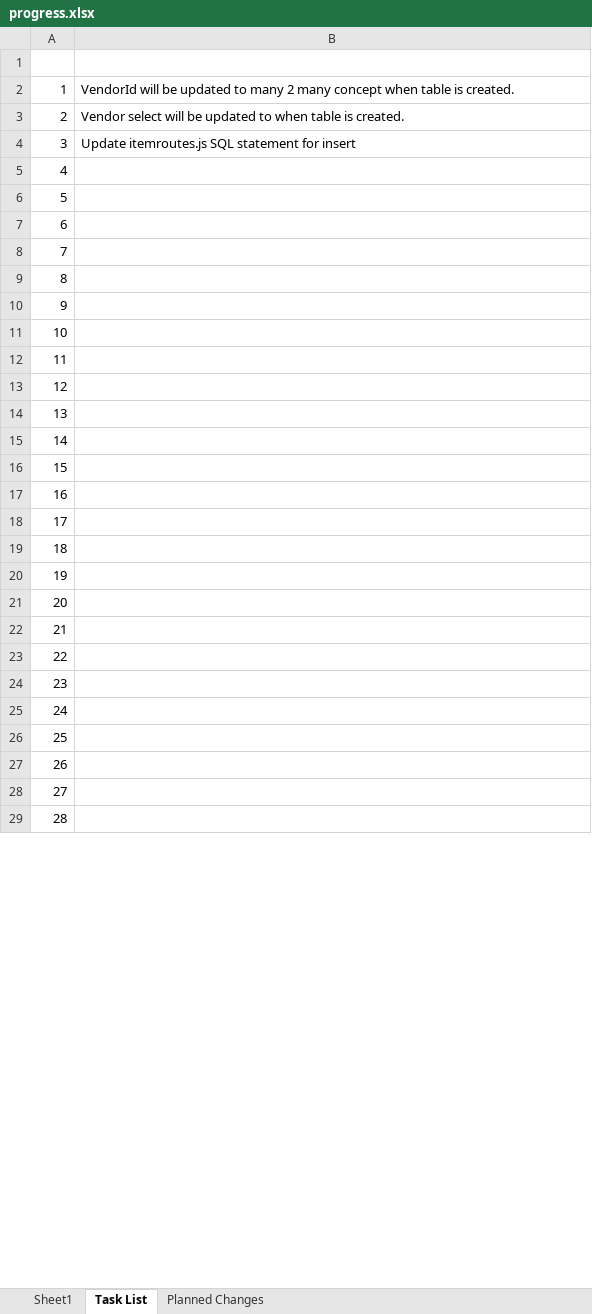
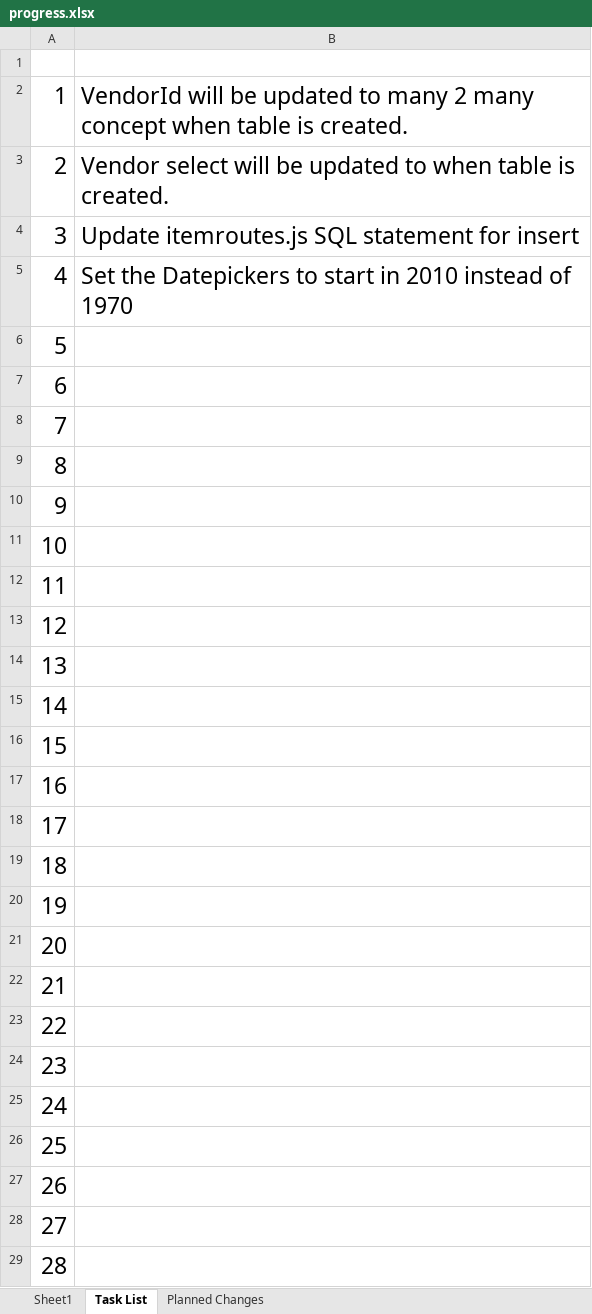
Before and after one commit to Wongks81/IT-Inventory, an Excel workbook: progress.xlsx, sheet Task List, drawn as a sheet; only a part is shown; values as stored, in another font and other column widths than the file's, no borders; the diff covers the shown part only; the diff names each change by its address in the sheet, - before the commit and + after, or states it on an @@ line.

```diff
--- a/progress.xlsx (sheet Task List)
+++ b/progress.xlsx (sheet Task List)
@@ A2:B4 text size: larger @@
@@ A5:A29 text size: larger @@
-B5: (empty)
+B5: Set the Datepickers to start in 2010 instead of 1970
```
Also changed, not shown: cell formats elsewhere in this sheet, sheet Sheet1, 1 other file.
